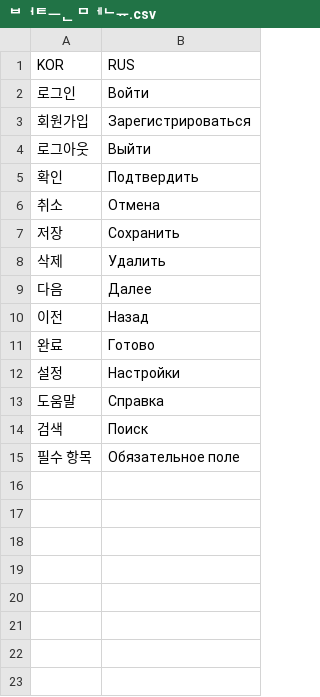
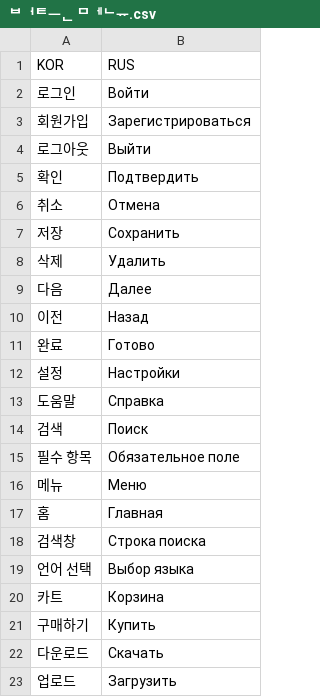
Before and after one commit to kwon035/kortorus, a CSV file: data/버튼 메뉴.csv, drawn as a sheet.

Commit message:
Update 버튼 메뉴.csv

```diff
--- a/data/버튼 메뉴.csv
+++ b/data/버튼 메뉴.csv
@@ -15 +15,9 @@ KOR,RUS
 필수 항목,Обязательное поле
+메뉴, Меню
+홈, Главная
+검색창, Строка поиска
+언어 선택, Выбор языка
+카트, Корзина
+구매하기, Купить
+다운로드, Скачать
+업로드, Загрузить
```
